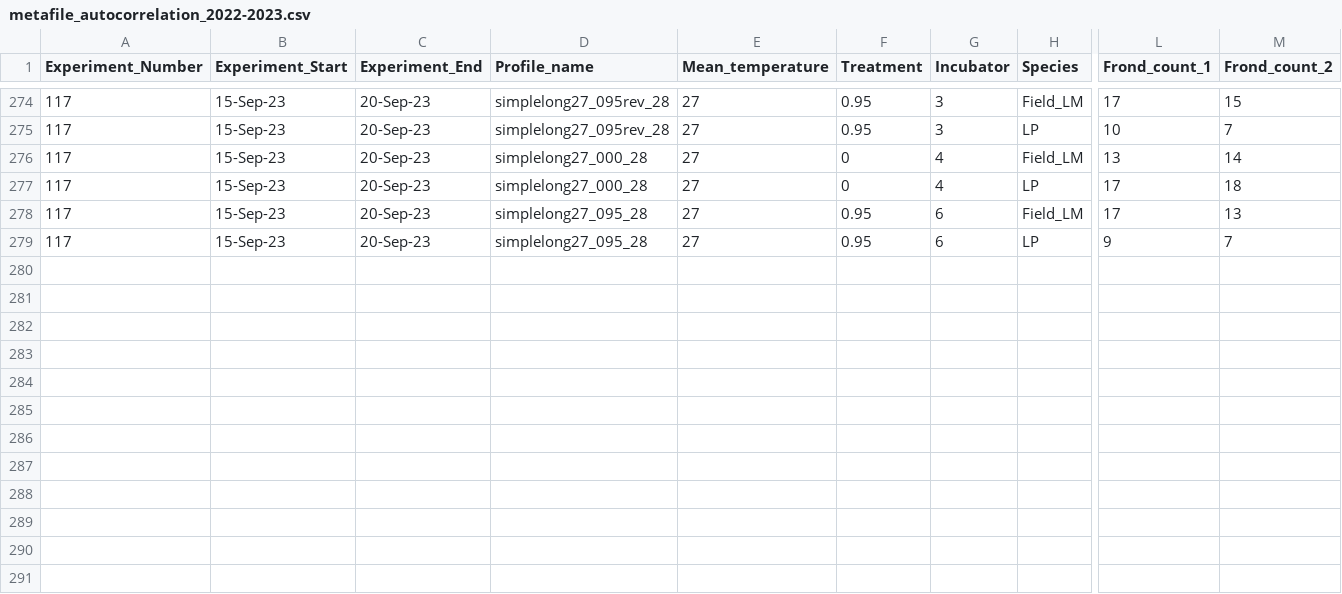
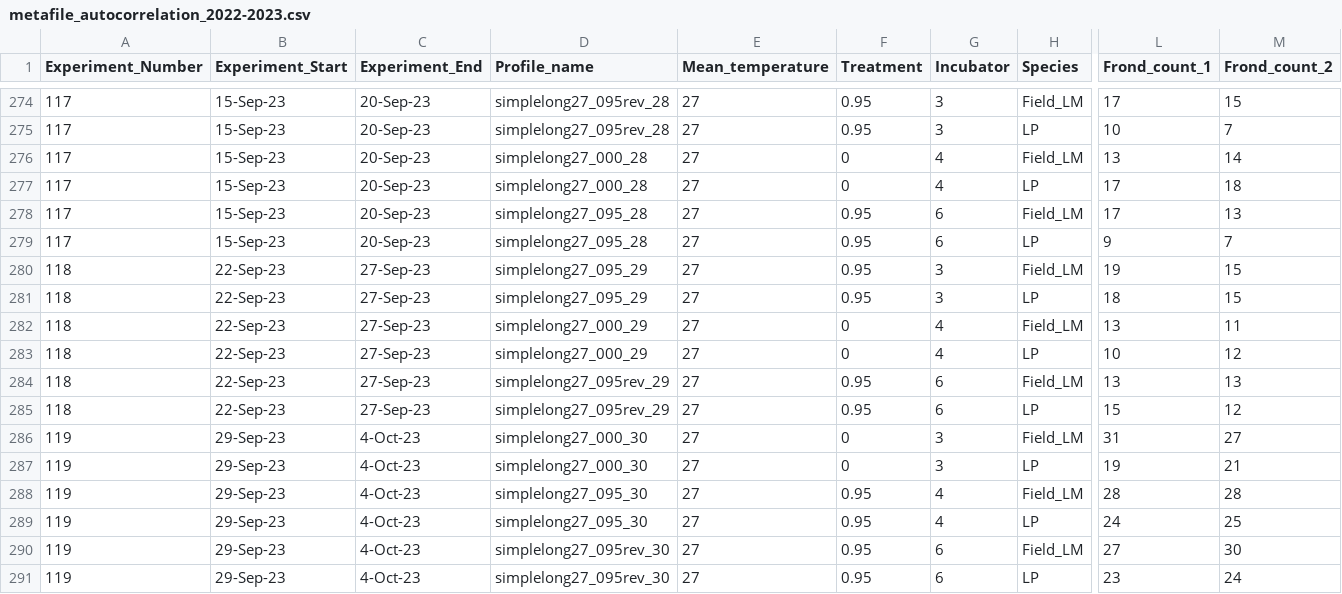
Before and after one commit to Cuddington-Lab/thermal-experiments, a CSV file: metafile_autocorrelation_2022-2023.csv, drawn as a sheet; only a part is shown, gaps mark what is left out; rows hold the shown columns only; the diff names each change by its address in the sheet, - before the commit and + after, or states it on an @@ line.

Commit message:
Add files via upload

```diff
--- a/metafile_autocorrelation_2022-2023.csv
+++ b/metafile_autocorrelation_2022-2023.csv
+row 280: 118 | 22-Sep-23 | 27-Sep-23 | simplelong27_095_29 | 27 | 0.95 | 3 | Field_LM | 19 | 15
+row 281: 118 | 22-Sep-23 | 27-Sep-23 | simplelong27_095_29 | 27 | 0.95 | 3 | LP | 18 | 15
+row 282: 118 | 22-Sep-23 | 27-Sep-23 | simplelong27_000_29 | 27 | 0 | 4 | Field_LM | 13 | 11
+row 283: 118 | 22-Sep-23 | 27-Sep-23 | simplelong27_000_29 | 27 | 0 | 4 | LP | 10 | 12
+row 284: 118 | 22-Sep-23 | 27-Sep-23 | simplelong27_095rev_29 | 27 | 0.95 | 6 | Field_LM | 13 | 13
+row 285: 118 | 22-Sep-23 | 27-Sep-23 | simplelong27_095rev_29 | 27 | 0.95 | 6 | LP | 15 | 12
+row 286: 119 | 29-Sep-23 | 4-Oct-23 | simplelong27_000_30 | 27 | 0 | 3 | Field_LM | 31 | 27
+row 287: 119 | 29-Sep-23 | 4-Oct-23 | simplelong27_000_30 | 27 | 0 | 3 | LP | 19 | 21
+row 288: 119 | 29-Sep-23 | 4-Oct-23 | simplelong27_095_30 | 27 | 0.95 | 4 | Field_LM | 28 | 28
+row 289: 119 | 29-Sep-23 | 4-Oct-23 | simplelong27_095_30 | 27 | 0.95 | 4 | LP | 24 | 25
+row 290: 119 | 29-Sep-23 | 4-Oct-23 | simplelong27_095rev_30 | 27 | 0.95 | 6 | Field_LM | 27 | 30
+row 291: 119 | 29-Sep-23 | 4-Oct-23 | simplelong27_095rev_30 | 27 | 0.95 | 6 | LP | 23 | 24
```
